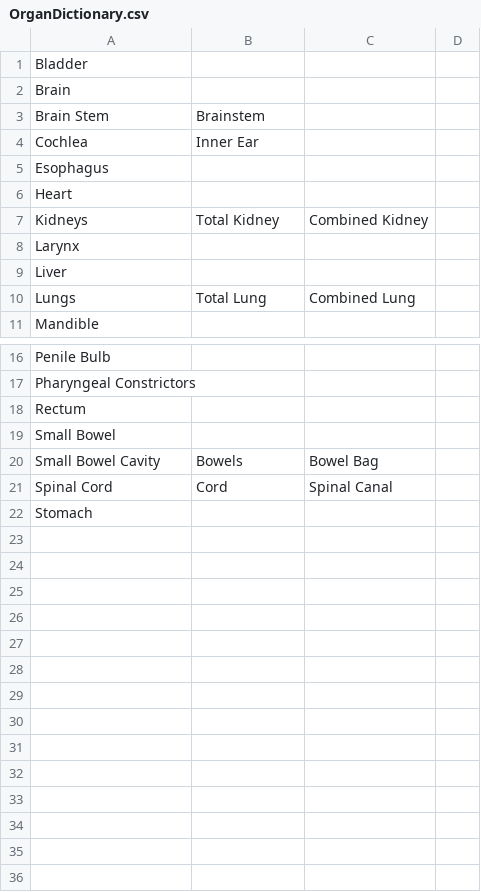
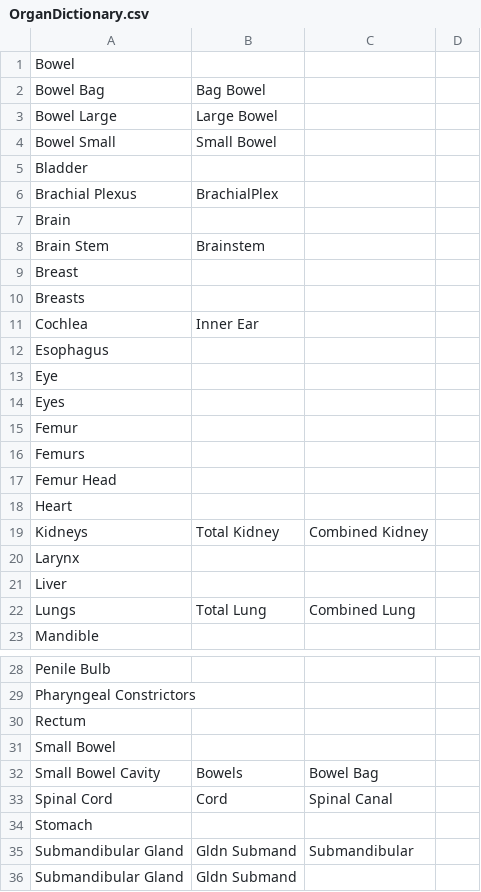
Before and after one commit to stevend12/LunarEclipse, a CSV file: Source/Resources/OrganDictionary.csv, drawn as a sheet; only a part is shown, gaps mark what is left out.

```diff
--- a/Source/Resources/OrganDictionary.csv
+++ b/Source/Resources/OrganDictionary.csv
@@ -1,6 +1,18 @@
+Bowel,,,
+Bowel Bag,Bag Bowel,,
+Bowel Large,Large Bowel,,
+Bowel Small,Small Bowel,,
 Bladder,,,
+Brachial Plexus,BrachialPlex,,
 Brain,,,
 Brain Stem,Brainstem,,
+Breast,,,
+Breasts,,,
 Cochlea,Inner Ear,,
 Esophagus,,,
+Eye,,,
+Eyes,,,
+Femur,,,
+Femurs,,,
+Femur Head,,,
 Heart,,,
@@ -22 +34,3 @@ Spinal Cord,Cord,Spinal Canal,
 Stomach,,,
+Submandibular Gland,Gldn Submand,Submandibular,
+Submandibular Gland,Gldn Submand,,
```
Also changed, not shown: Source/Constraint Data/QUANTEC_Conventional (180-200 cGy).csv, 2 other files.
